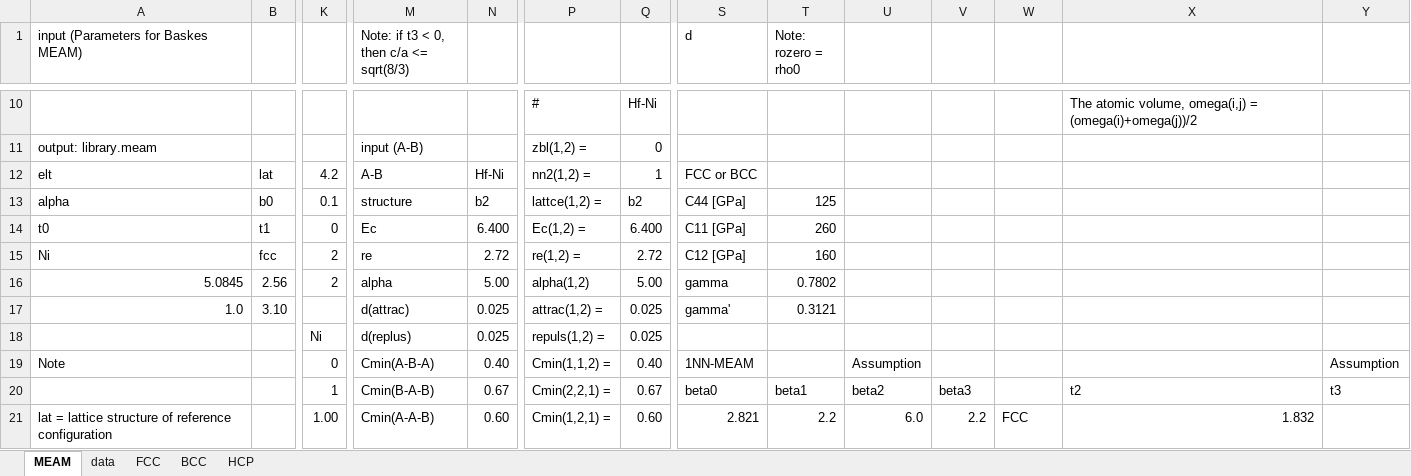
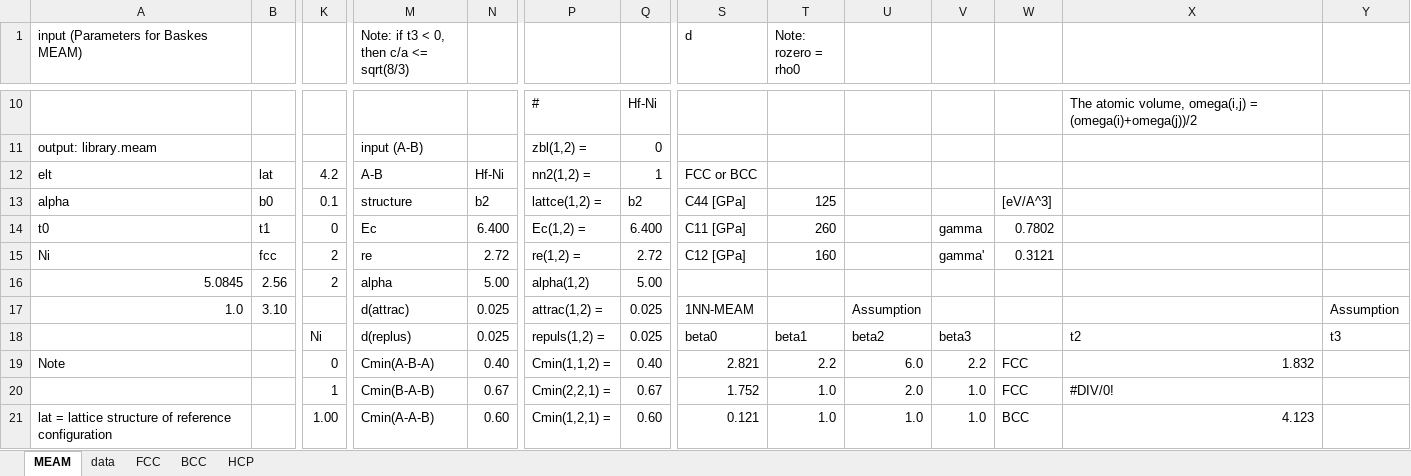
Before and after one commit to by-student-2017/lammps_education_metal_win, an Excel workbook: potentials/meam/meam_converter.xlsx, sheet MEAM, drawn as a sheet; only a part is shown, gaps mark what is left out; values as stored, in another font and other column widths than the file's, no cell formats; removed rows and columns are numbered as before the commit, all else as after; rows hold the shown columns only; the diff covers the shown part only; the diff names each change by its address in the sheet, - before the commit and + after, or states it on an @@ line.

Commit message:
Add files via upload

```diff
--- a/potentials/meam/meam_converter.xlsx (sheet MEAM)
+++ b/potentials/meam/meam_converter.xlsx (sheet MEAM)
-W13: (empty)
+W13: [eV/A^3]
-V14: (empty)
+V14: gamma
-W14: (empty)
+W14: 0.7802
-V15: (empty)
+V15: gamma'
-W15: (empty)
+W15: 0.3121
-S16 (d): gamma
+S16 (d): (empty)
-T16 (Note: rozero = rho0): 0.7802
+T16 (Note: rozero = rho0): (empty)
-S17 (d): gamma'
+S17 (d): 1NN-MEAM
-T17 (Note: rozero = rho0): 0.3121
+T17 (Note: rozero = rho0): (empty)
-U17: (empty)
+U17: Assumption
-Y17: (empty)
+Y17: Assumption
-S18 (d): (empty)
+S18 (d): beta0
-T18 (Note: rozero = rho0): (empty)
+T18 (Note: rozero = rho0): beta1
-U18: (empty)
+U18: beta2
-V18: (empty)
+V18: beta3
-X18: (empty)
+X18: t2
-Y18: (empty)
+Y18: t3
-S19 (d): 1NN-MEAM
+S19 (d): 2.821
-T19 (Note: rozero = rho0): (empty)
+T19 (Note: rozero = rho0): 2.2
-U19: Assumption
+U19: 6.0
-V19: (empty)
+V19: 2.2
-W19: (empty)
+W19: FCC
-X19: (empty)
+X19: 1.832
-Y19: Assumption
+Y19: (empty)
-row 20:  |  | 1 | Cmin(B-A-B) | 0.67 | Cmin(2,2,1) = | 0.67 | beta0 | beta1 | beta2 | beta3 |  | t2 | t3
+row 20:  |  | 1 | Cmin(B-A-B) | 0.67 | Cmin(2,2,1) = | 0.67 | 1.752 | 1.0 | 2.0 | 1.0 | FCC | #DIV/0!
-S21 (d): 2.821
+S21 (d): 0.121
-T21 (Note: rozero = rho0): 2.2
+T21 (Note: rozero = rho0): 1.0
-U21: 6.0
+U21: 1.0
-V21: 2.2
+V21: 1.0
-W21: FCC
+W21: BCC
-X21: 1.832
+X21: 4.123
```
Also changed, not shown: 15 added rows, 15 removed rows and 46 edited cells elsewhere in this sheet, cell formats.
